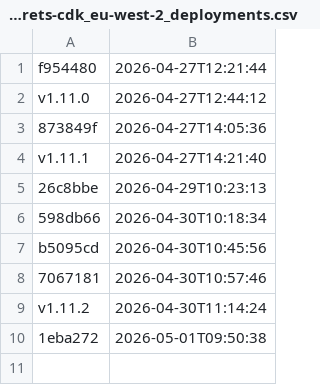
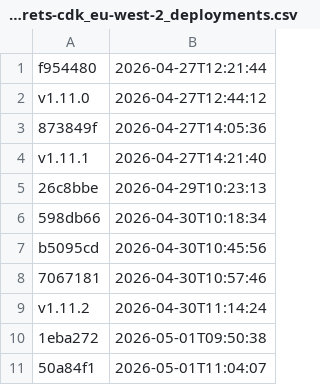
Before and after one commit to uk-gov-mirror/nhsdigital.electronic-prescription-service-account-resources, a CSV file: _data/dev_secrets-cdk_eu-west-2_deployments.csv, drawn as a sheet.

```diff
--- a/_data/dev_secrets-cdk_eu-west-2_deployments.csv
+++ b/_data/dev_secrets-cdk_eu-west-2_deployments.csv
@@ -10 +10,2 @@ v1.11.2,2026-04-30T11:14:24
 1eba272,2026-05-01T09:50:38
+50a84f1,2026-05-01T11:04:07
```
Also changed, not shown: 1 other file.
